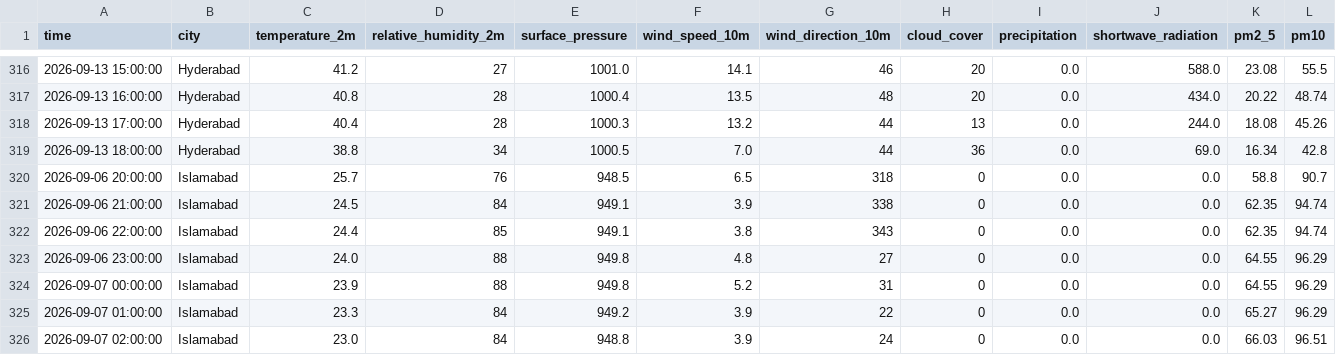
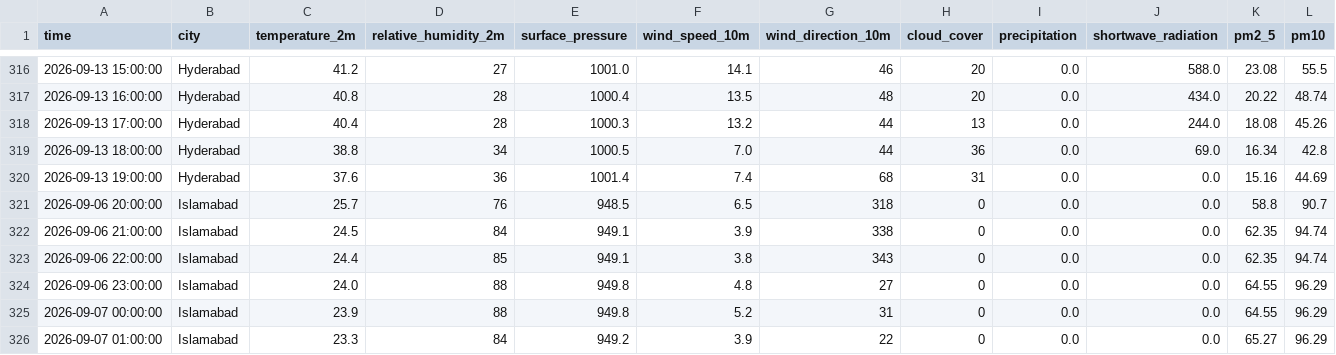
Before and after one commit to amnaaltaf98-gif/10P_AQI_PREDICTOR, a CSV file: data/live_buffer.csv, drawn as a sheet; only a part is shown, gaps mark what is left out; the shorter side is filled out with more unchanged rows; rows hold the shown columns only; the diff names each change by its address in the sheet, - before the commit and + after, or states it on an @@ line.

```diff
--- a/data/live_buffer.csv
+++ b/data/live_buffer.csv
+row 320: 2026-09-13 19:00:00 | Hyderabad | 37.6 | 36 | 1001.4 | 7.4 | 68 | 31 | 0.0 | 0.0 | 15.16 | 44.69
```
Also changed, not shown: 1 other file.
